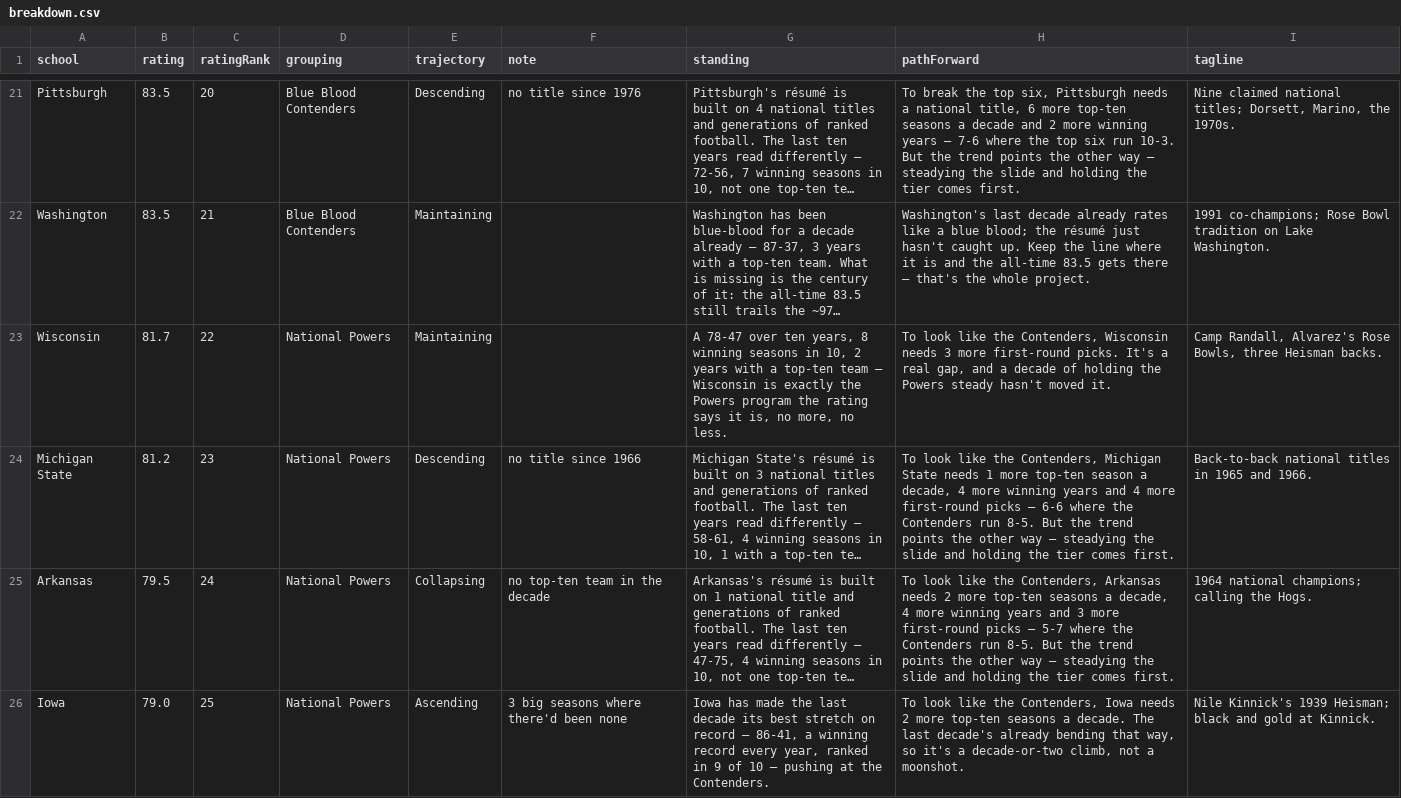
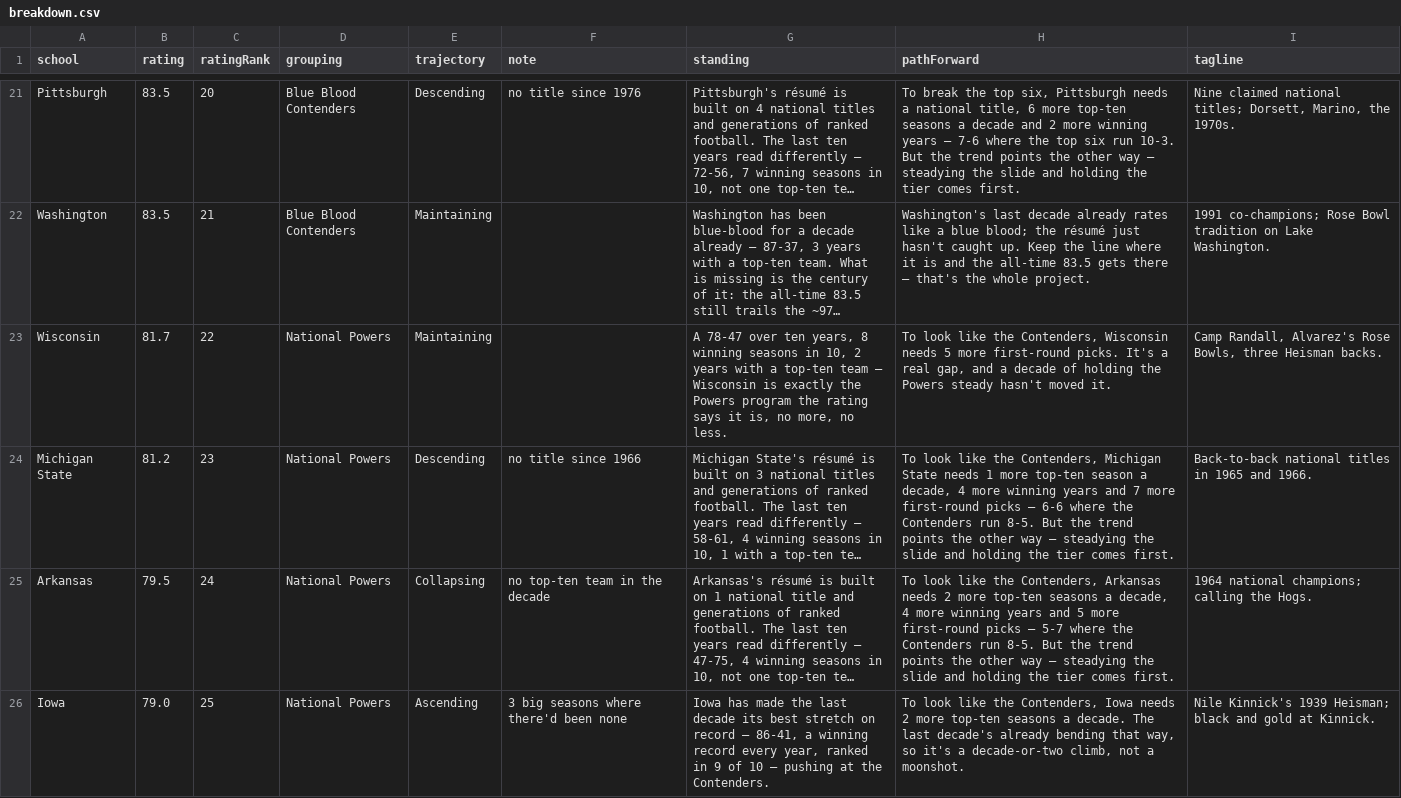
Before and after one commit to AlexVastartis/AlexVastartis.github.io, a CSV file: public/data/breakdown.csv, drawn as a sheet; only a part is shown, gaps mark what is left out; long unchanged cells end in …; the diff covers the shown part only; the diff names each change by its address in the sheet, - before the commit and + after, or states it on an @@ line.

```diff
--- a/public/data/breakdown.csv
+++ b/public/data/breakdown.csv
-H23 (pathForward): …Wisconsin needs 3 more first-round…
+H23 (pathForward): …Wisconsin needs 5 more first-round…
-H24 (pathForward): …years and 4 more first-round…
+H24 (pathForward): …years and 7 more first-round…
-H25 (pathForward): …years and 3 more first-round…
+H25 (pathForward): …years and 5 more first-round…
```
Also changed, not shown: 11 edited cells elsewhere in this file, 58 other files.
